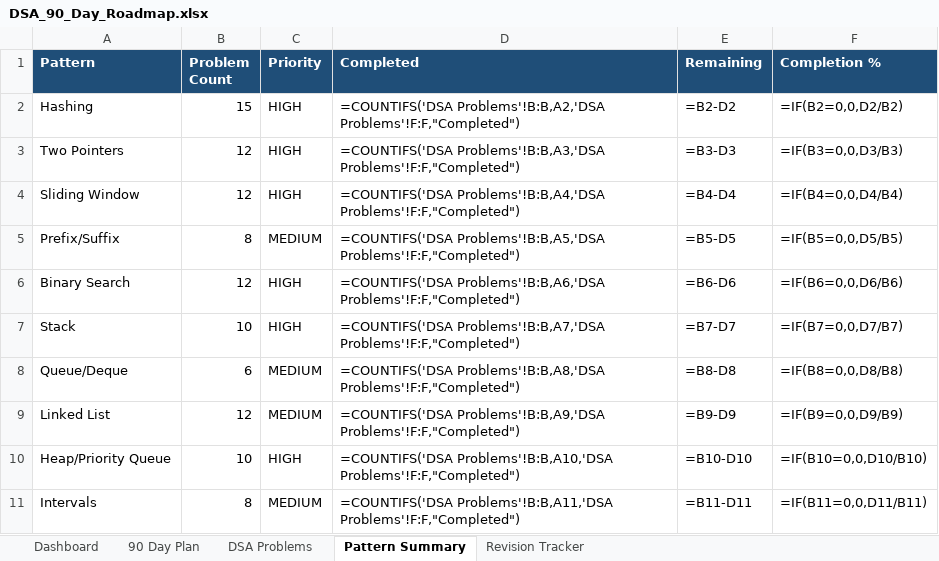
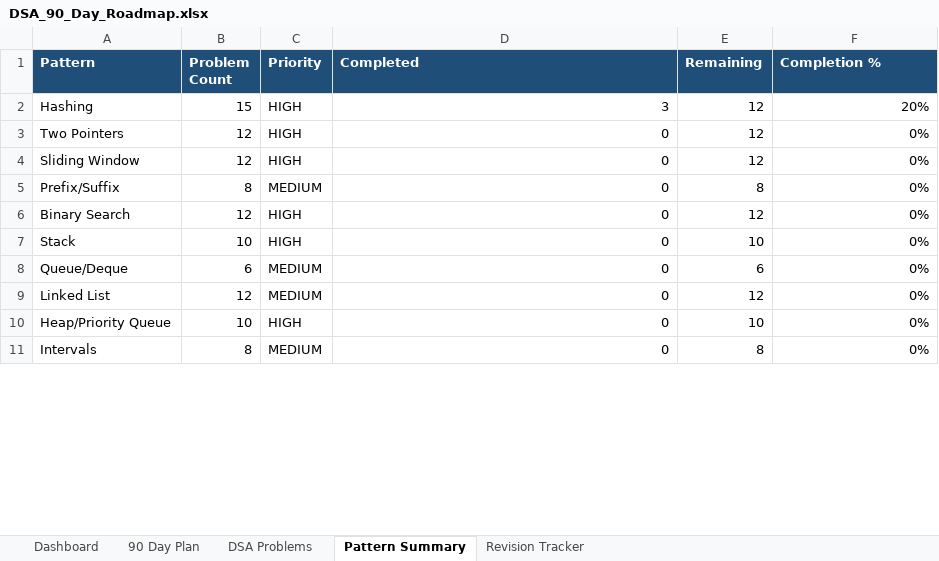
Before and after one commit to sreenivas86/Target-learn, an Excel workbook: documents/plan/DSA_90_Day_Roadmap.xlsx, sheet Pattern Summary, drawn as a sheet; only a part is shown; values as stored, in another font and other column widths than the file's, no borders; formulas without a stored value are shown as written; the diff covers the shown part only; the diff names each change by its address in the sheet, - before the commit and + after, or states it on an @@ line.

```diff
--- a/documents/plan/DSA_90_Day_Roadmap.xlsx (sheet Pattern Summary)
+++ b/documents/plan/DSA_90_Day_Roadmap.xlsx (sheet Pattern Summary)
-D2 (Completed): =COUNTIFS('DSA Problems'!B:B,A2,'DSA Problems'!F:F,"Completed")
+D2 (Completed): 3
-E2 (Remaining): =B2-D2
+E2 (Remaining): 12
-F2 (Completion %): =IF(B2=0,0,D2/B2)
+F2 (Completion %): 20%
-D3 (Completed): =COUNTIFS('DSA Problems'!B:B,A3,'DSA Problems'!F:F,"Completed")
+D3 (Completed): 0
-E3 (Remaining): =B3-D3
+E3 (Remaining): 12
-F3 (Completion %): =IF(B3=0,0,D3/B3)
+F3 (Completion %): 0%
-D4 (Completed): =COUNTIFS('DSA Problems'!B:B,A4,'DSA Problems'!F:F,"Completed")
+D4 (Completed): 0
-E4 (Remaining): =B4-D4
+E4 (Remaining): 12
-F4 (Completion %): =IF(B4=0,0,D4/B4)
+F4 (Completion %): 0%
-D5 (Completed): =COUNTIFS('DSA Problems'!B:B,A5,'DSA Problems'!F:F,"Completed")
+D5 (Completed): 0
-E5 (Remaining): =B5-D5
+E5 (Remaining): 8
-F5 (Completion %): =IF(B5=0,0,D5/B5)
+F5 (Completion %): 0%
-D6 (Completed): =COUNTIFS('DSA Problems'!B:B,A6,'DSA Problems'!F:F,"Completed")
+D6 (Completed): 0
-E6 (Remaining): =B6-D6
+E6 (Remaining): 12
-F6 (Completion %): =IF(B6=0,0,D6/B6)
+F6 (Completion %): 0%
-D7 (Completed): =COUNTIFS('DSA Problems'!B:B,A7,'DSA Problems'!F:F,"Completed")
+D7 (Completed): 0
-E7 (Remaining): =B7-D7
+E7 (Remaining): 10
-F7 (Completion %): =IF(B7=0,0,D7/B7)
+F7 (Completion %): 0%
-D8 (Completed): =COUNTIFS('DSA Problems'!B:B,A8,'DSA Problems'!F:F,"Completed")
+D8 (Completed): 0
-E8 (Remaining): =B8-D8
+E8 (Remaining): 6
-F8 (Completion %): =IF(B8=0,0,D8/B8)
+F8 (Completion %): 0%
-D9 (Completed): =COUNTIFS('DSA Problems'!B:B,A9,'DSA Problems'!F:F,"Completed")
+D9 (Completed): 0
-E9 (Remaining): =B9-D9
+E9 (Remaining): 12
-F9 (Completion %): =IF(B9=0,0,D9/B9)
+F9 (Completion %): 0%
-D10 (Completed): =COUNTIFS('DSA Problems'!B:B,A10,'DSA Problems'!F:F,"Completed")
+D10 (Completed): 0
-E10 (Remaining): =B10-D10
+E10 (Remaining): 10
-F10 (Completion %): =IF(B10=0,0,D10/B10)
+F10 (Completion %): 0%
-D11 (Completed): =COUNTIFS('DSA Problems'!B:B,A11,'DSA Problems'!F:F,"Completed")
+D11 (Completed): 0
-E11 (Remaining): =B11-D11
+E11 (Remaining): 8
-F11 (Completion %): =IF(B11=0,0,D11/B11)
+F11 (Completion %): 0%
```
Also changed, not shown: 15 edited cells elsewhere in this sheet, sheet Revision Tracker, sheet DSA Problems, sheet Dashboard.
